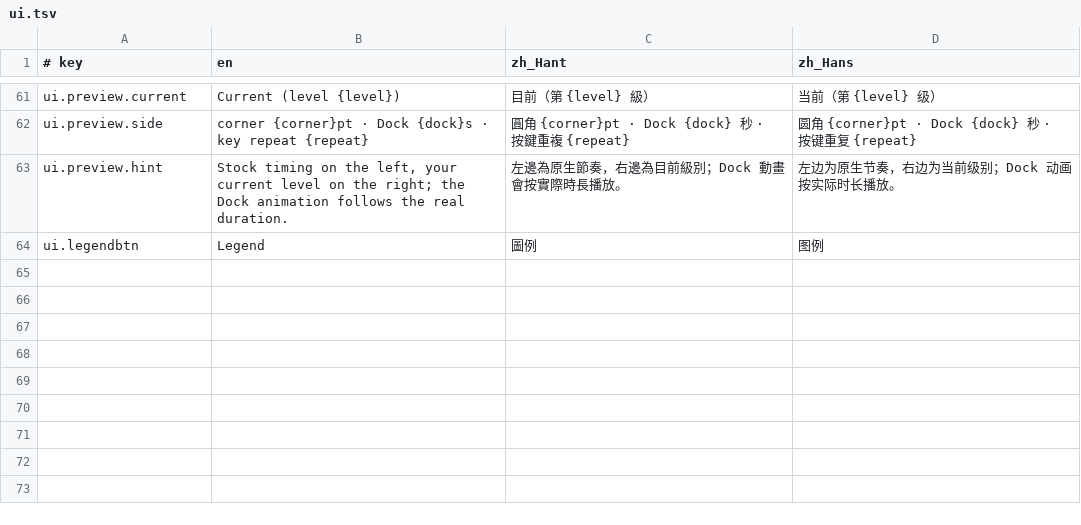
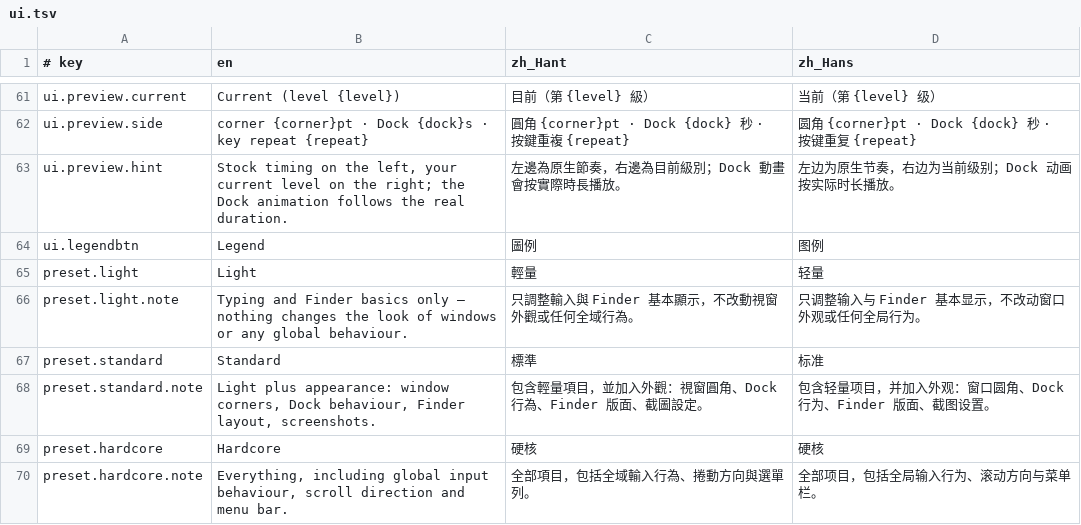
Before and after one commit to Kinfxhk/macfeel, a TSV file: lib/i18n/ui.tsv, drawn as a sheet; only a part is shown, gaps mark what is left out.

Commit message:
presets: three cumulative tiers — light / standard / hardcore
- tweaks.conf profiles column re-tiered; standard includes light, hardcore includes standard
- aliases kept: linux = hardcore, minimal = light, chrome = chrome+light
- CLI: expand_profile + multi-token matching; doctor reports cumulative counts
- panel: preset select built from live counts with a one-line description per tier

```diff
--- a/lib/i18n/ui.tsv
+++ b/lib/i18n/ui.tsv
@@ -64 +64,7 @@ ui.preview.hint	Stock timing on the left, your current level on the right; the D
 ui.legendbtn	Legend	圖例	图例
+preset.light	Light	輕量	轻量
+preset.light.note	Typing and Finder basics only — nothing changes the look of windows or any global behaviour.	只調整輸入與 Finder 基本顯示，不改動視窗外觀或任何全域行為。	只调整输入与 Finder 基本显示，不改动窗口外观或任何全局行为。
+preset.standard	Standard	標準	标准
+preset.standard.note	Light plus appearance: window corners, Dock behaviour, Finder layout, screenshots.	包含輕量項目，並加入外觀：視窗圓角、Dock 行為、Finder 版面、截圖設定。	包含轻量项目，并加入外观：窗口圆角、Dock 行为、Finder 版面、截图设置。
+preset.hardcore	Hardcore	硬核	硬核
+preset.hardcore.note	Everything, including global input behaviour, scroll direction and menu bar.	全部項目，包括全域輸入行為、捲動方向與選單列。	全部项目，包括全局输入行为、滚动方向与菜单栏。
```
Also changed, not shown: 5 other files.
